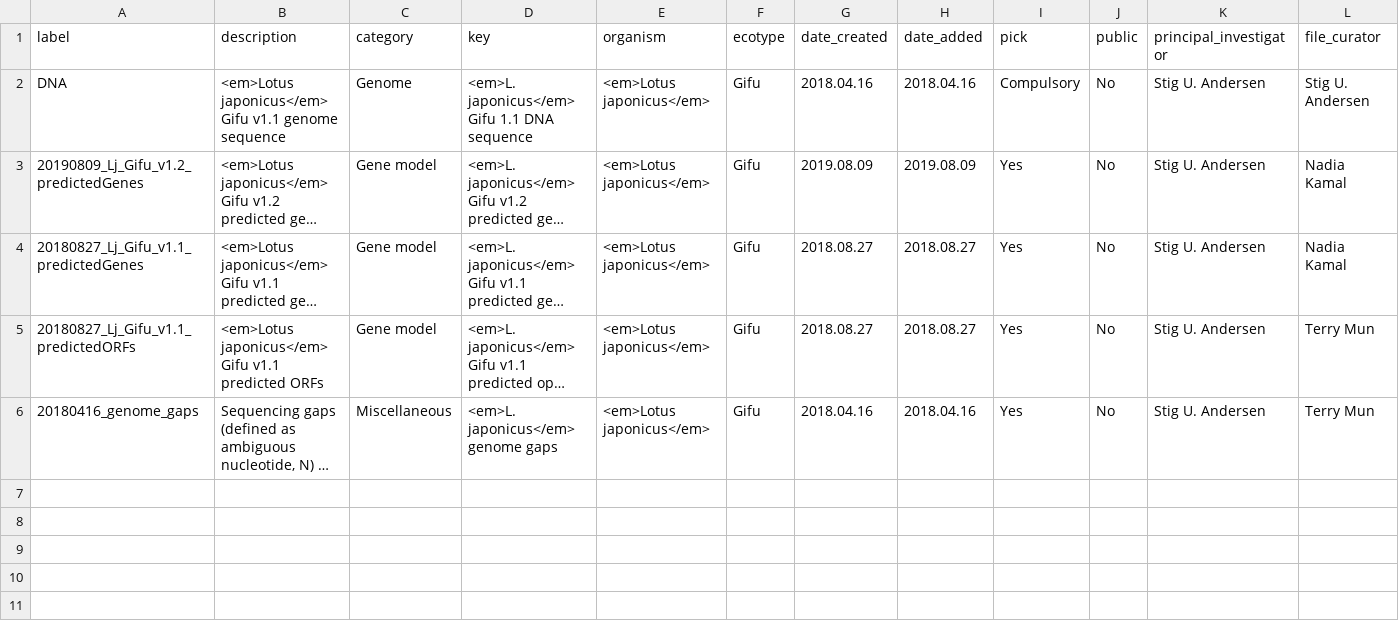
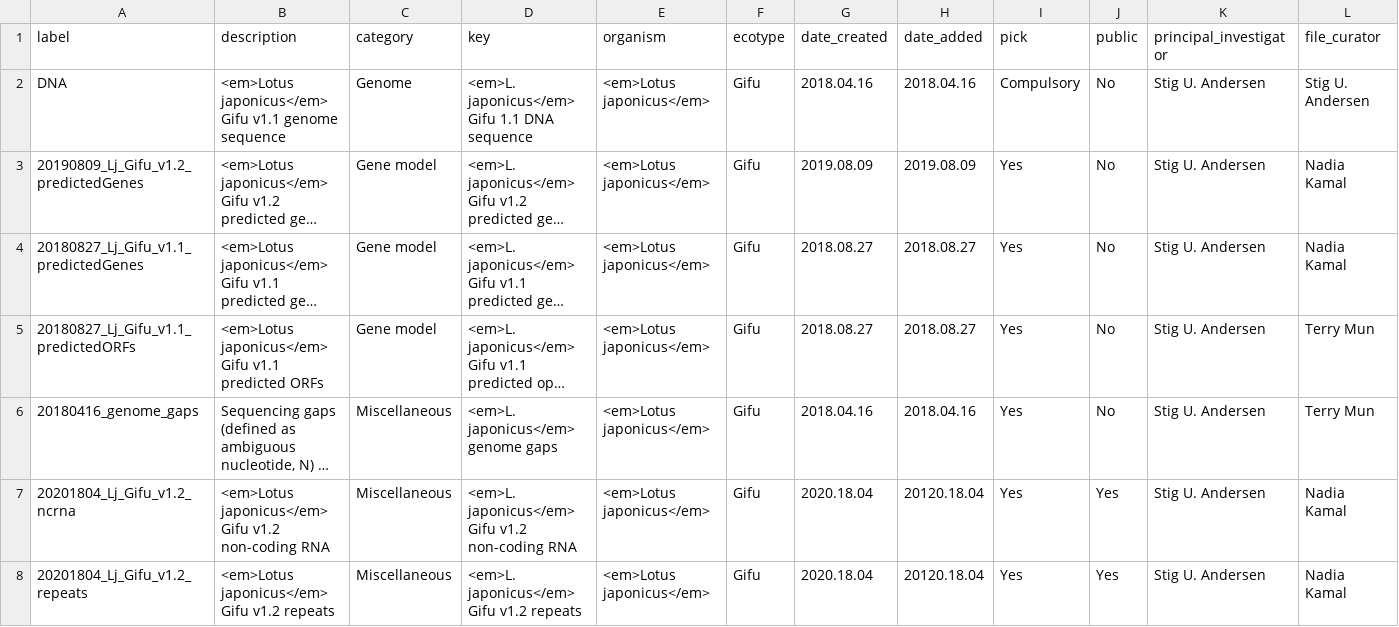
Before and after one commit to lotusbase/lotus.au.dk, a CSV file: src/gatekeeper/genome/genomes/lotus-japonicus/gifu/v1.2/trackMetadata.1.csv, drawn as a sheet; only a part is shown; long unchanged cells end in …; rows hold the shown columns only; the diff names each change by its address in the sheet, - before the commit and + after, or states it on an @@ line.

```diff
--- a/src/gatekeeper/genome/genomes/lotus-japonicus/gifu/v1.2/trackMetadata.1.csv
+++ b/src/gatekeeper/genome/genomes/lotus-japonicus/gifu/v1.2/trackMetadata.1.csv
+row 7: 20201804_Lj_Gifu_v1.2_ncrna | <em>Lotus japonicus</em> Gifu v1.2 non-coding RNA | Miscellaneous | <em>L. japonicus</em> Gifu v1.2 non-coding RNA | <em>Lotus japonicus</em> | Gifu | 2020.18.04 | 20120.18.04 | Yes | Yes | Stig U. Andersen | Nadia Kamal
+row 8: 20201804_Lj_Gifu_v1.2_repeats | <em>Lotus japonicus</em> Gifu v1.2 repeats | Miscellaneous | <em>L. japonicus</em> Gifu v1.2 repeats | <em>Lotus japonicus</em> | Gifu | 2020.18.04 | 20120.18.04 | Yes | Yes | Stig U. Andersen | Nadia Kamal
```
Also changed, not shown: src/gatekeeper/genome/genomes/lotus-japonicus/gifu/v1.2/trackMetadata.public.csv, 2 other files.
